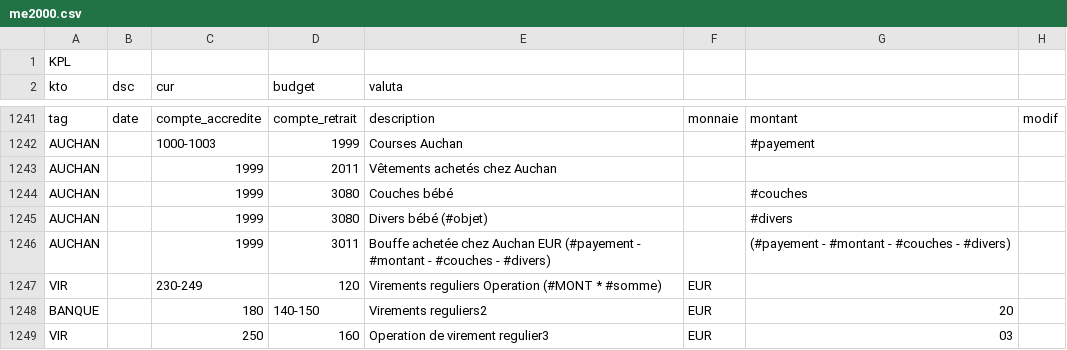
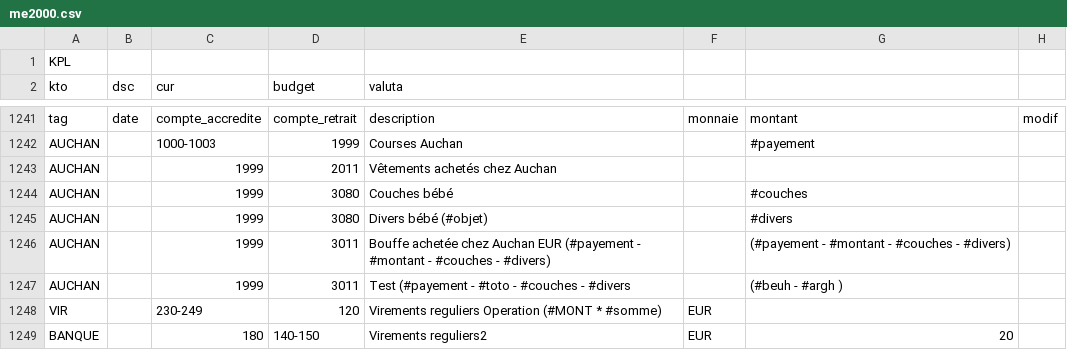
Before and after one commit to nohkumado/dart_fibu, a CSV file: assets/wbsamples/me2000.csv, drawn as a sheet; only a part is shown, gaps mark what is left out; the shorter side is filled out with more unchanged rows; the diff names each change by its address in the sheet, - before the commit and + after, or states it on an @@ line.

```diff
--- a/assets/wbsamples/me2000.csv
+++ b/assets/wbsamples/me2000.csv
+row 1247: AUCHAN |  | 1999 | 3011 | Test (#payement - #toto - #couches - #divers |  | (#beuh - #argh )
```
Also changed, not shown: 5 other files.
